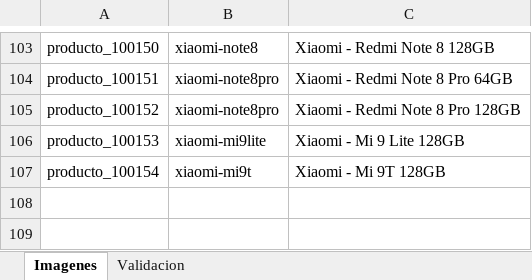
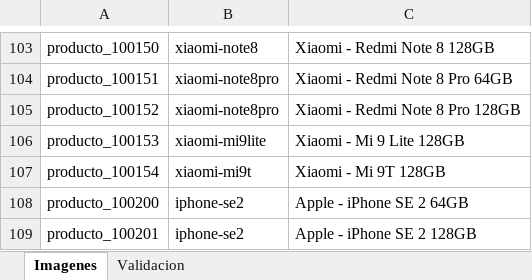
Before and after one commit to JJARAMIF/itc_productos, an Excel workbook: product.imagen.xlsx, sheet Imagenes, drawn as a sheet; only a part is shown, gaps mark what is left out; values as stored, in another font and other column widths than the file's, no borders; conditional formats not drawn; the diff names each change by its address in the sheet, - before the commit and + after, or states it on an @@ line.

```diff
--- a/product.imagen.xlsx (sheet Imagenes)
+++ b/product.imagen.xlsx (sheet Imagenes)
+row 108: producto_100200 | iphone-se2 | Apple - iPhone SE 2 64GB
+row 109: producto_100201 | iphone-se2 | Apple - iPhone SE 2 128GB
```
Also changed, not shown: 1 other file.
